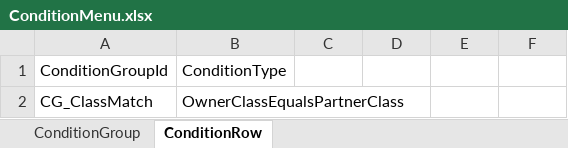
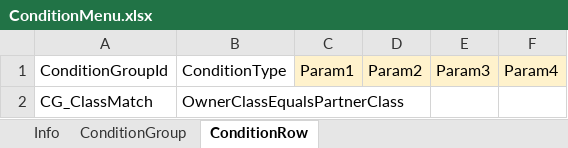
Before and after one commit to nate0815/CombatCalculatorTest, an Excel workbook: Data/ConditionMenu.xlsx, sheet ConditionRow, drawn as a sheet; values as stored, in another font and other column widths than the file's, no borders; charts and pictures not drawn; the diff names each change by its address in the sheet, - before the commit and + after, or states it on an @@ line.

```diff
--- a/Data/ConditionMenu.xlsx (sheet ConditionRow)
+++ b/Data/ConditionMenu.xlsx (sheet ConditionRow)
+sheet tab: Info
-C1: (empty)
+C1: Param1
-C1:F1 fill: none
+C1:F1 fill: #FFF2CC
-D1: (empty)
+D1: Param2
-E1: (empty)
+E1: Param3
-F1: (empty)
+F1: Param4
```
Also changed, not shown: charts or pictures, Data/AbilityMenu.xlsx, Data/EffectMenu.xlsx, 1 other file.
